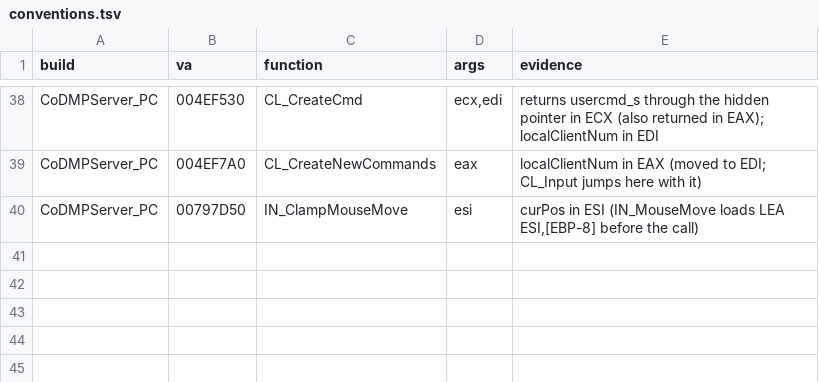
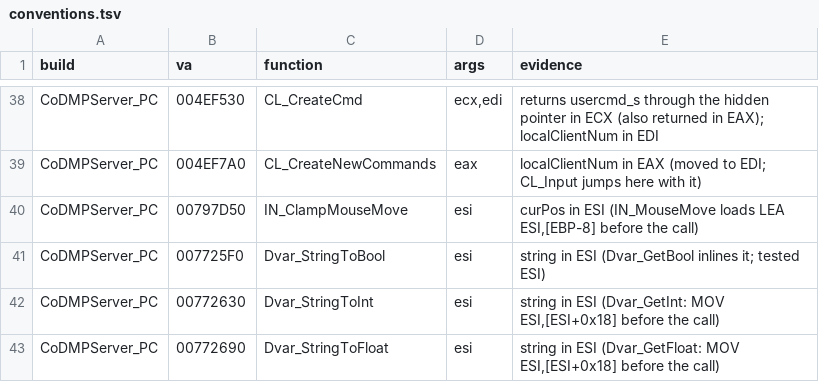
Before and after one commit to lizardpeter/black-ops-2-decomp, a TSV file: records/conventions.tsv, drawn as a sheet; only a part is shown, gaps mark what is left out.

```diff
--- a/records/conventions.tsv
+++ b/records/conventions.tsv
@@ -40 +40,4 @@ CoDMPServer_PC	004EF7A0	CL_CreateNewCommands	eax	localClientNum in EAX (moved to
 CoDMPServer_PC	00797D50	IN_ClampMouseMove	esi	curPos in ESI (IN_MouseMove loads LEA ESI,[EBP-8] before the call)
+CoDMPServer_PC	007725F0	Dvar_StringToBool	esi	string in ESI (Dvar_GetBool inlines it; tested ESI)
+CoDMPServer_PC	00772630	Dvar_StringToInt	esi	string in ESI (Dvar_GetInt: MOV ESI,[ESI+0x18] before the call)
+CoDMPServer_PC	00772690	Dvar_StringToFloat	esi	string in ESI (Dvar_GetFloat: MOV ESI,[ESI+0x18] before the call)
```
Also changed, not shown: records/functions.tsv, records/names.tsv, 12 other files.
